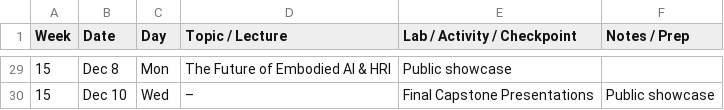
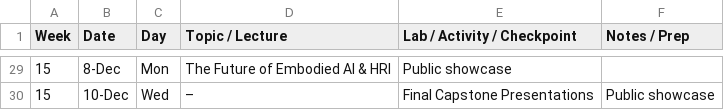
Before and after one commit to billynew/CMSC498J, a CSV file: _data/schedule.csv, drawn as a sheet; only a part is shown, gaps mark what is left out; the diff covers the shown part only.

```diff
--- a/_data/schedule.csv
+++ b/_data/schedule.csv
@@ -29,2 +29,2 @@ Week,Date,Day,Topic / Lecture,Lab / Activity / Checkpoint,Notes / Prep
-15,Dec 8,Mon,The Future of Embodied AI & HRI,Public showcase,
-15,Dec 10,Wed,–,Final Capstone Presentations,Public showcase
+15,8-Dec,Mon,The Future of Embodied AI & HRI,Public showcase,
+15,10-Dec,Wed,–,Final Capstone Presentations,Public showcase
```
Also changed, not shown: 28 edited cells elsewhere in this file, 1 other file.
